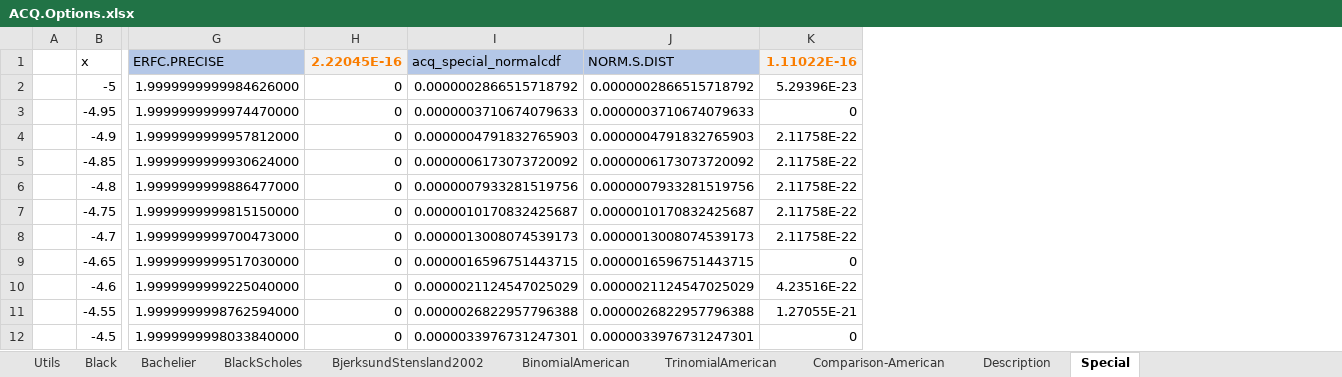
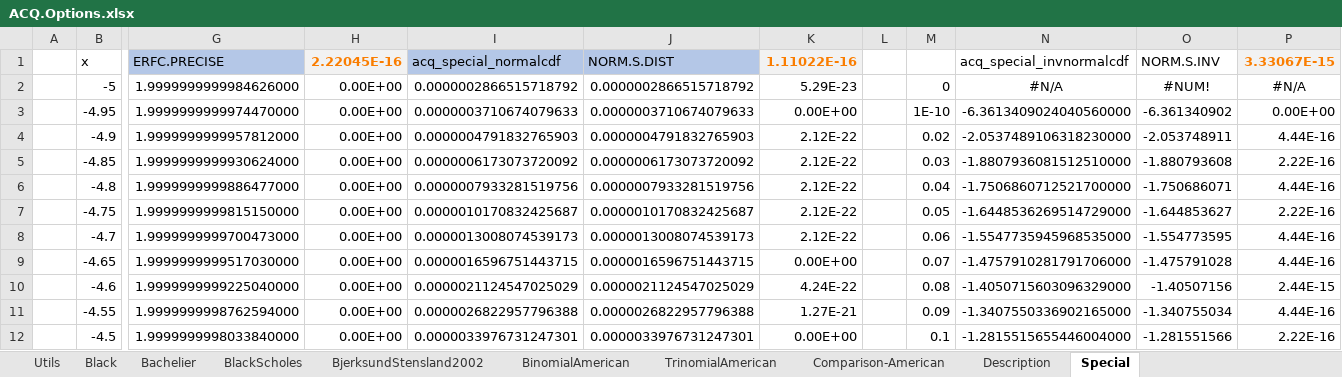
Before and after one commit to ratesquant/ACQ, an Excel workbook: ACQ.Excel/ACQ.Options.xlsx, sheet Special, drawn as a sheet; only a part is shown, gaps mark what is left out; values as stored, in another font and other column widths than the file's, no borders; charts and pictures not drawn; removed rows and columns are numbered as before the commit, all else as after; the diff names each change by its address in the sheet, - before the commit and + after, or states it on an @@ line.

Commit message:
stat functions are now consistently ignore non-numeric values

```diff
--- a/ACQ.Excel/ACQ.Options.xlsx (sheet Special)
+++ b/ACQ.Excel/ACQ.Options.xlsx (sheet Special)
-column H, rows 1-12: 2.22045E-16 | 0 | 0 | 0 | 0 | 0 | 0 | 0 | 0 | 0 | 0 | 0
+column H, rows 1-12: 2.22045E-16 | 0.00E+00 | 0.00E+00 | 0.00E+00 | 0.00E+00 | 0.00E+00 | 0.00E+00 | 0.00E+00 | 0.00E+00 | 0.00E+00 | 0.00E+00 | 0.00E+00
-column K, rows 1-12: 1.11022E-16 | 5.29396E-23 | 0 | 2.11758E-22 | 2.11758E-22 | 2.11758E-22 | 2.11758E-22 | 2.11758E-22 | 0 | 4.23516E-22 | 1.27055E-21 | 0
+column K, rows 1-12: 1.11022E-16 | 5.29E-23 | 0.00E+00 | 2.12E-22 | 2.12E-22 | 2.12E-22 | 2.12E-22 | 2.12E-22 | 0.00E+00 | 4.24E-22 | 1.27E-21 | 0.00E+00
+column L, empty
+column M, rows 2-12: 0 | 1E-10 | 0.02 | 0.03 | 0.04 | 0.05 | 0.06 | 0.07 | 0.08 | 0.09 | 0.1
+column N, rows 1-12: acq_special_invnormalcdf | #N/A | -6.3613409024040560000 | -2.0537489106318230000 | -1.8807936081512510000 | -1.7506860712521700000 | -1.6448536269514729000 | -1.5547735945968535000 | -1.4757910281791706000 | -1.4050715603096329000 | -1.3407550336902165000 | -1.2815515655446004000
+column O, rows 1-12: NORM.S.INV | #NUM! | -6.361340902 | -2.053748911 | -1.880793608 | -1.750686071 | -1.644853627 | -1.554773595 | -1.475791028 | -1.40507156 | -1.340755034 | -1.281551566
+column P, rows 1-12: 3.33067E-15 | #N/A | 0.00E+00 | 4.44E-16 | 2.22E-16 | 4.44E-16 | 2.22E-16 | 4.44E-16 | 4.44E-16 | 2.44E-15 | 4.44E-16 | 2.22E-16
```
Also changed, not shown: sheet Utils, formulas that keep their value, charts or pictures, ACQ.Excel/ACQ.Stats.xlsx, Distribution/Examples/ACQ.Options.xlsx, 12 other files.
